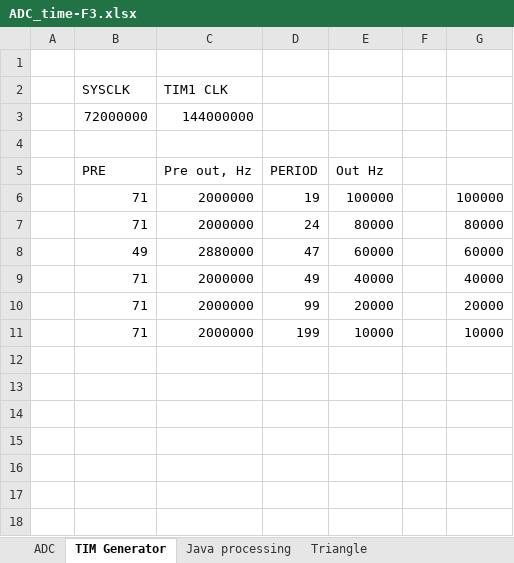
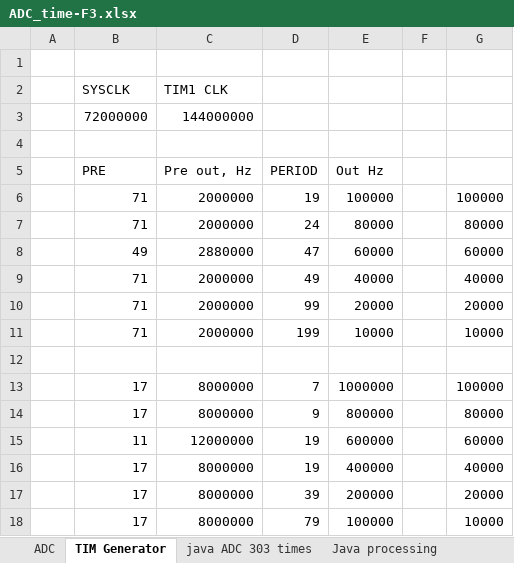
Before and after one commit to Utyff/f3, an Excel workbook: ADC_time-F3.xlsx, sheet TIM Generator, drawn as a sheet; values as stored, in another font and other column widths than the file's, no borders; the diff names each change by its address in the sheet, - before the commit and + after, or states it on an @@ line.

```diff
--- a/ADC_time-F3.xlsx (sheet TIM Generator)
+++ b/ADC_time-F3.xlsx (sheet TIM Generator)
+sheet tab: java ADC 303 times
+row 12: (empty)
+row 13:  | 17 | 8000000 | 7 | 1000000 |  | 100000
+row 14:  | 17 | 8000000 | 9 | 800000 |  | 80000
+row 15:  | 11 | 12000000 | 19 | 600000 |  | 60000
+row 16:  | 17 | 8000000 | 19 | 400000 |  | 40000
+row 17:  | 17 | 8000000 | 39 | 200000 |  | 20000
+row 18:  | 17 | 8000000 | 79 | 100000 |  | 10000
```
Also changed, not shown: sheet ADC, 1 other file.
